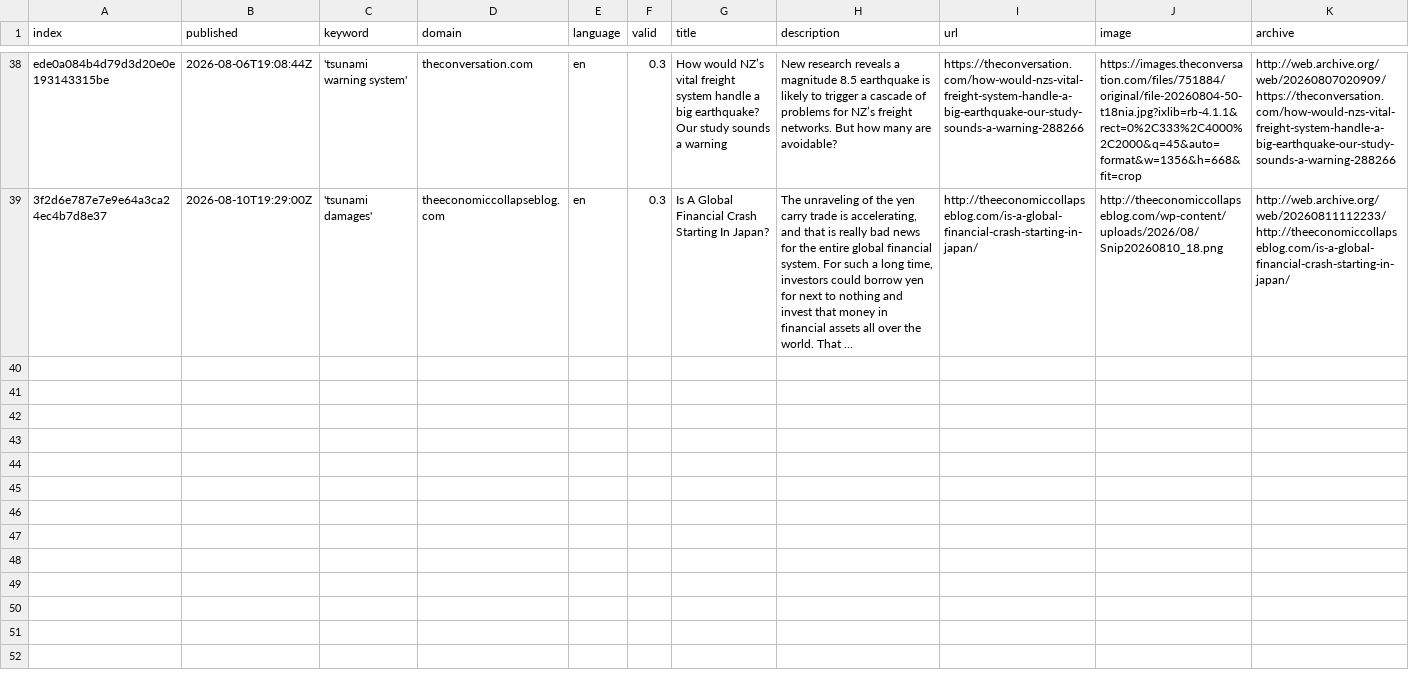
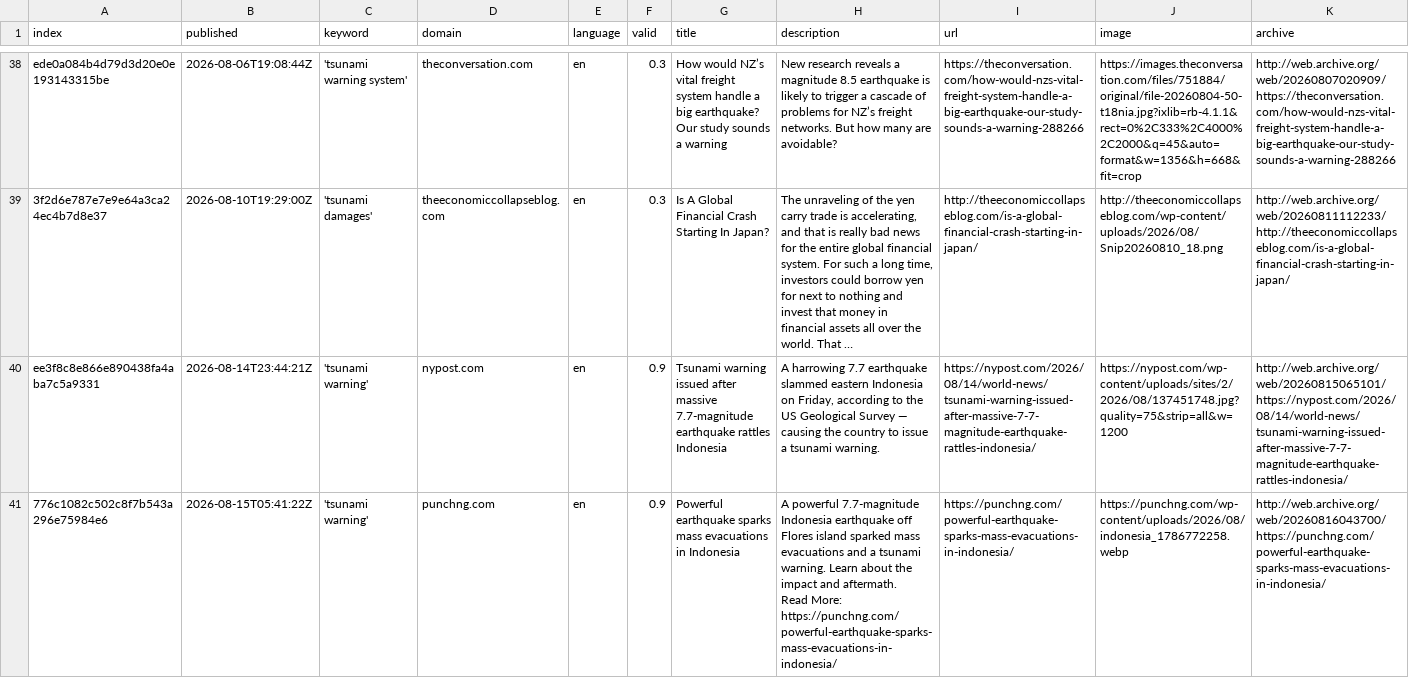
Before and after one commit to tg-news/TsunamiIsComing, a CSV file: csv/news_2026_08.csv, drawn as a sheet; only a part is shown, gaps mark what is left out; rows hold the shown columns only; ↵ is a line break in a cell; the diff names each change by its address in the sheet, - before the commit and + after, or states it on an @@ line.

```diff
--- a/csv/news_2026_08.csv
+++ b/csv/news_2026_08.csv
+row 40: ee3f8c8e866e890438fa4aba7c5a9331 | 2026-08-14T23:44:21Z | 'tsunami warning' | nypost.com | en | 0.9 | Tsunami warning issued after massive 7.7-magnitude earthquake rattles Indonesia | A harrowing 7.7 earthquake slammed eastern Indonesia on Friday, according to the US Geological Survey — causing the country to issue a tsunami warning. | https://nypost.com/2026/08/14/world-news/tsunami-warning-issued-after-massive-7-7-magnitude-earthquake-rattles-indonesia/ | https://nypost.com/wp-content/uploads/sites/2/2026/08/137451748.jpg?quality=75&strip=all&w=1200 | http://web.archive.org/web/20260815065101/https://nypost.com/2026/08/14/world-news/tsunami-warning-issued-after-massive-7-7-magnitude-earthquake-rattles-indonesia/
+row 41: 776c1082c502c8f7b543a296e75984e6 | 2026-08-15T05:41:22Z | 'tsunami warning' | punchng.com | en | 0.9 | Powerful earthquake sparks mass evacuations in Indonesia | A powerful 7.7-magnitude Indonesia earthquake off Flores island sparked mass evacuations and a tsunami warning. Learn about the impact and aftermath. ↵ Read More: https://punchng.com/powerful-earthquake-sparks-mass-evacuations-in-indonesia/ | https://punchng.com/powerful-earthquake-sparks-mass-evacuations-in-indonesia/ | https://punchng.com/wp-content/uploads/2026/08/indonesia_1786772258.webp | http://web.archive.org/web/20260816043700/https://punchng.com/powerful-earthquake-sparks-mass-evacuations-in-indonesia/
```
Also changed, not shown: keywords.csv.
